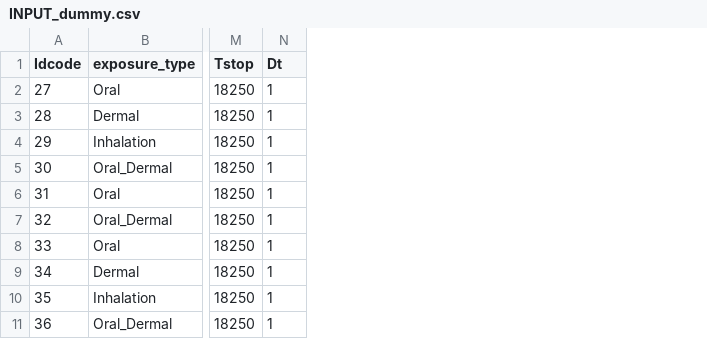
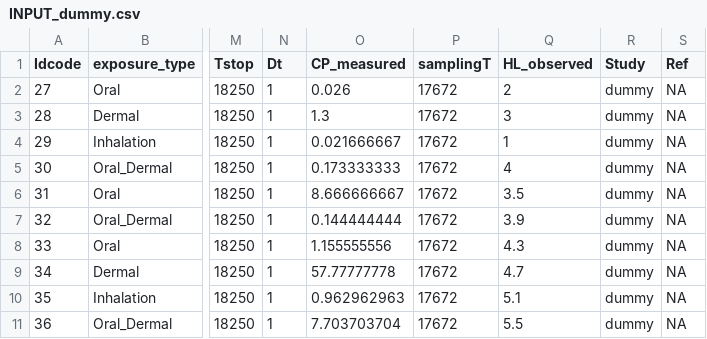
Before and after one commit to jackmkos/PARC_PFOA_NG-PBK, a CSV file: Input/INPUT_dummy.csv, drawn as a sheet; only a part is shown, gaps mark what is left out; the diff names each change by its address in the sheet, - before the commit and + after, or states it on an @@ line.

```diff
--- a/Input/INPUT_dummy.csv
+++ b/Input/INPUT_dummy.csv
+column O (CP_measured), rows 2-11: 0.026 | 1.3 | 0.021666667 | 0.173333333 | 8.666666667 | 0.144444444 | 1.155555556 | 57.77777778 | 0.962962963 | 7.703703704
+column P (samplingT), rows 2-11: all 17672
+column Q (HL_observed), rows 2-11: 2 | 3 | 1 | 4 | 3.5 | 3.9 | 4.3 | 4.7 | 5.1 | 5.5
+column R (Study), rows 2-11: all dummy
+column S (Ref), rows 2-11: all NA
```
Also changed, not shown: Input/OlsenData.csv, 6 other files.
